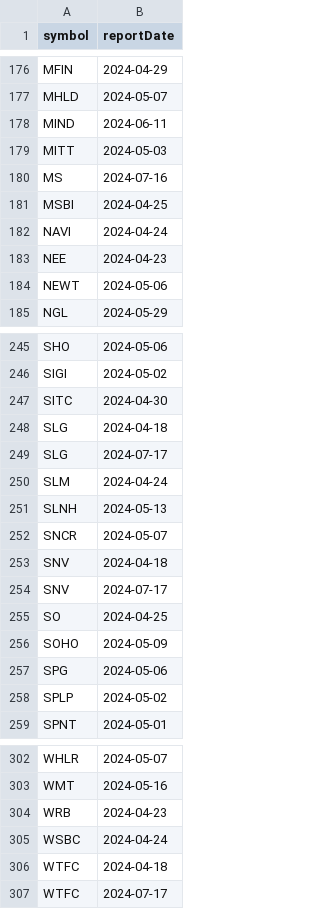
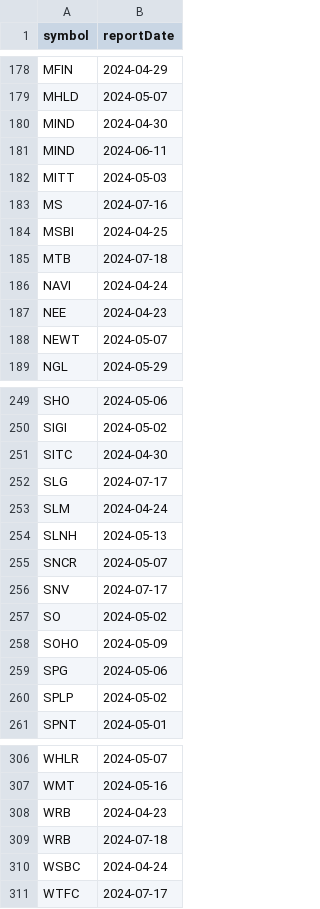
Before and after one commit to arraykov/Dashboard, a CSV file: src/files/earnings.csv, drawn as a sheet; only a part is shown, gaps mark what is left out; the diff covers the shown part only.

```diff
--- a/src/files/earnings.csv
+++ b/src/files/earnings.csv
@@ -177,2 +179,3 @@ MFIN,2024-04-29
 MHLD,2024-05-07
+MIND,2024-04-30
 MIND,2024-06-11
@@ -181,5 +184,6 @@ MS,2024-07-16
 MSBI,2024-04-25
+MTB,2024-07-18
 NAVI,2024-04-24
 NEE,2024-04-23
-NEWT,2024-05-06
+NEWT,2024-05-07
 NGL,2024-05-29
@@ -247,3 +251,2 @@ SIGI,2024-05-02
 SITC,2024-04-30
-SLG,2024-04-18
 SLG,2024-07-17
@@ -252,5 +255,4 @@ SLNH,2024-05-13
 SNCR,2024-05-07
-SNV,2024-04-18
 SNV,2024-07-17
-SO,2024-04-25
+SO,2024-05-02
 SOHO,2024-05-09
@@ -304,4 +308,4 @@ WMT,2024-05-16
 WRB,2024-04-23
+WRB,2024-07-18
 WSBC,2024-04-24
-WTFC,2024-04-18
 WTFC,2024-07-17
```
Also changed, not shown: 7 added rows, 3 removed rows and 16 edited cells elsewhere in this file, 1 other file.
